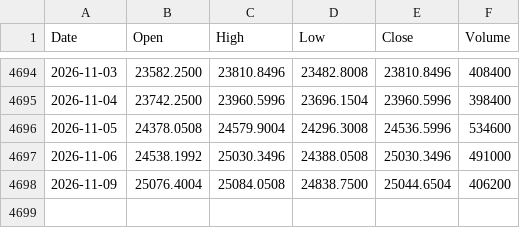
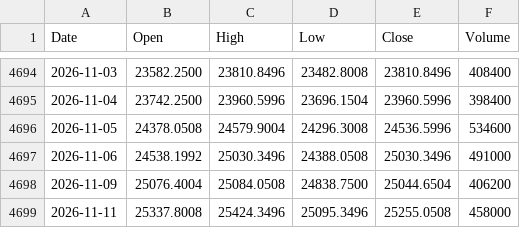
Before and after one commit to Anankin77/nse-backtester, a CSV file: prices/IDX_NSEI.csv, drawn as a sheet; only a part is shown, gaps mark what is left out.

```diff
--- a/prices/IDX_NSEI.csv
+++ b/prices/IDX_NSEI.csv
@@ -4698 +4698,2 @@ Date,Open,High,Low,Close,Volume
 2026-11-09,25076.4004,25084.0508,24838.7500,25044.6504,406200
+2026-11-11,25337.8008,25424.3496,25095.3496,25255.0508,458000
```
Also changed, not shown: prices/AXISBANK.csv, prices/BAJAJ-AUTO.csv, 49 other files.
